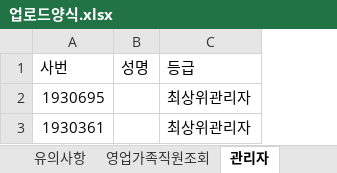
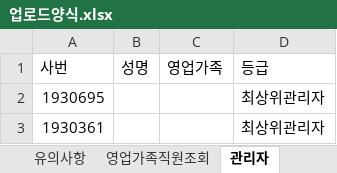
Before and after one commit to hun2up/django_ma, an Excel workbook: static/excel/업로드양식.xlsx, sheet 관리자, drawn as a sheet; values as stored, in another font and other column widths than the file's, no borders; table styles not drawn; the diff names each change by its address in the sheet, - before the commit and + after, or states it on an @@ line.

```diff
--- a/static/excel/업로드양식.xlsx (sheet 관리자)
+++ b/static/excel/업로드양식.xlsx (sheet 관리자)
+column C (영업가족), empty
```
Also changed, not shown: 4 other files.
